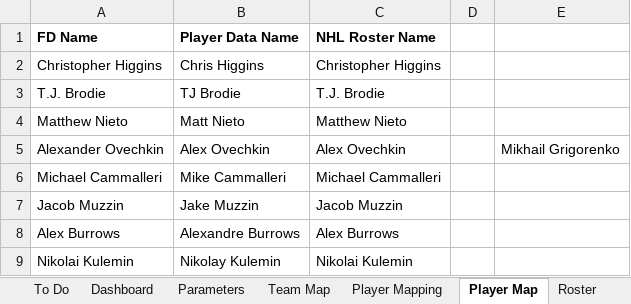
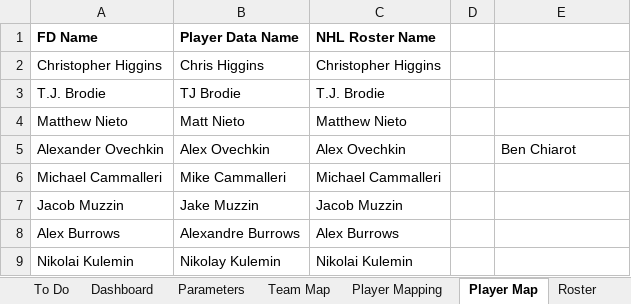
Before and after one commit to cole-maclean/fanduel, an Excel workbook: Fanduel.xlsx, sheet Player Map, drawn as a sheet; only a part is shown; values as stored, in another font and other column widths than the file's, no borders; the diff names each change by its address in the sheet, - before the commit and + after, or states it on an @@ line.

```diff
--- a/Fanduel.xlsx (sheet Player Map)
+++ b/Fanduel.xlsx (sheet Player Map)
-E5: Mikhail Grigorenko
+E5: Ben Chiarot
```
Also changed, not shown: sheet Output, sheet Player Mapping, sheet Roster, sheet Parameters, charts or pictures, 10 other files.
